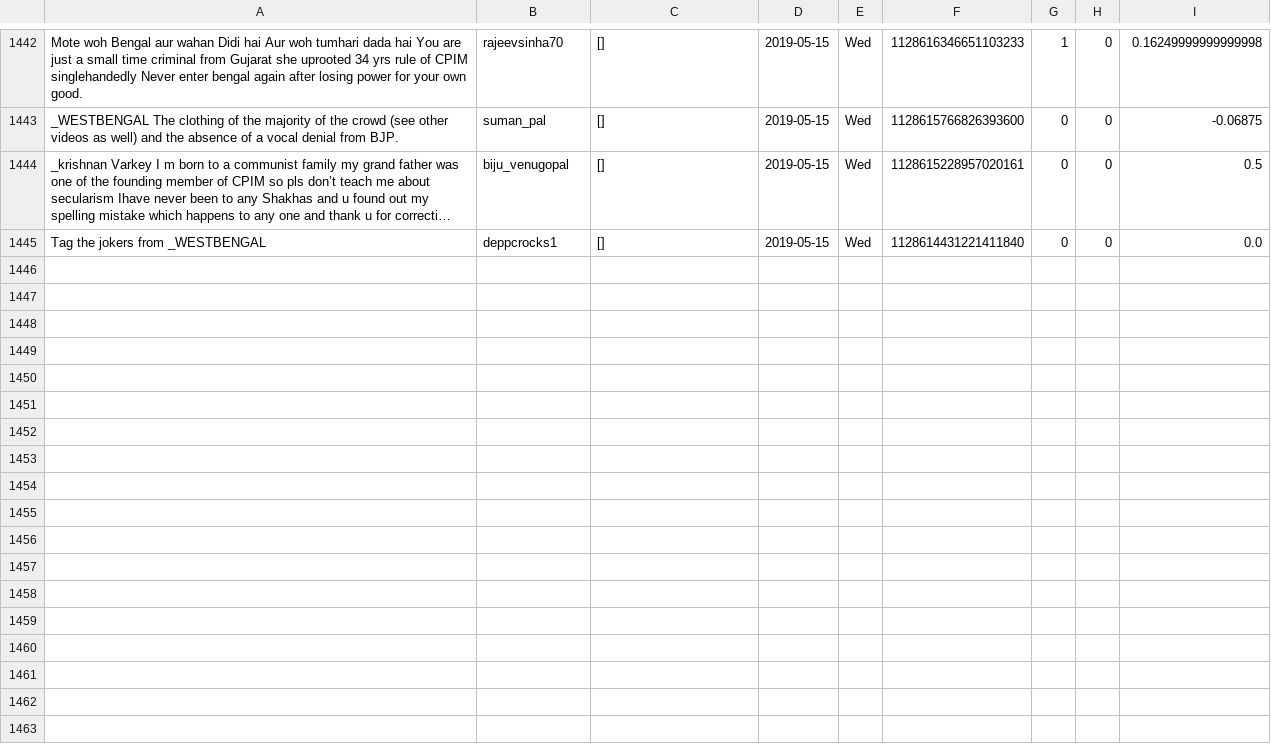
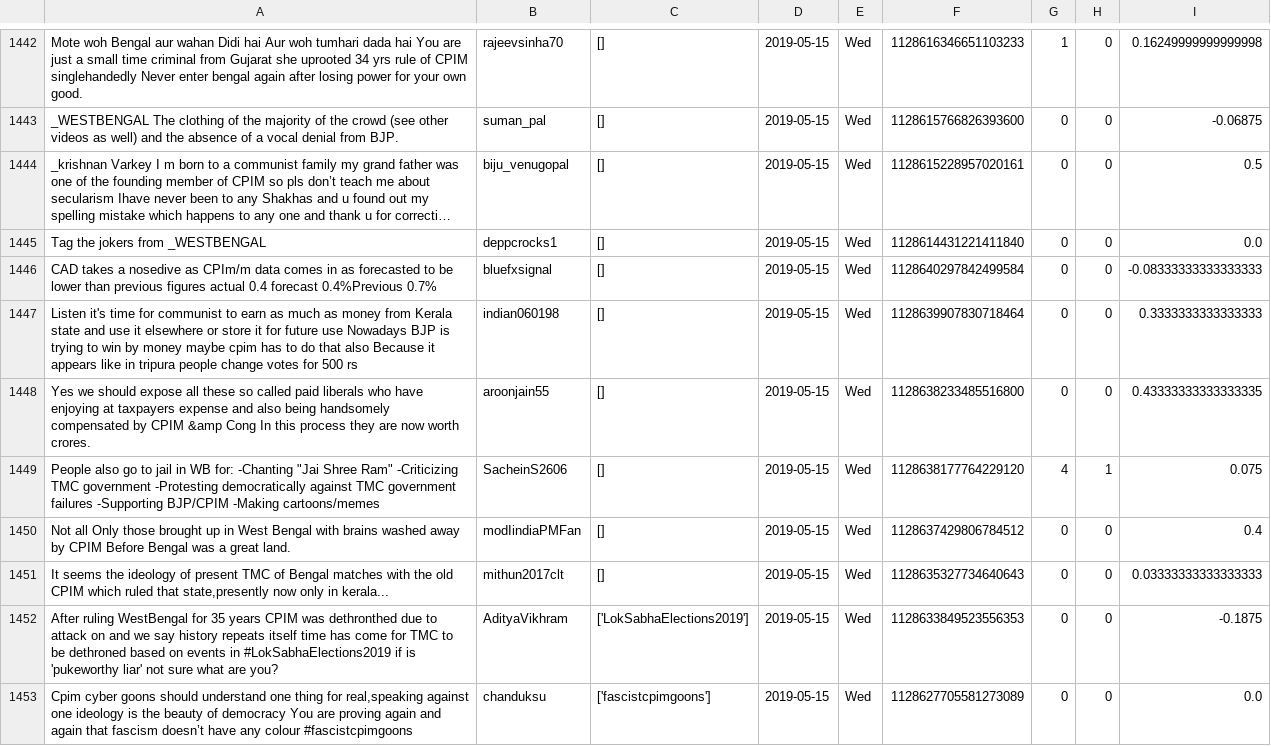
Before and after one commit to itsDevhere/DataRepo, a CSV file: CPIM_cleaned.csv, drawn as a sheet; only a part is shown, gaps mark what is left out; long unchanged cells end in …; the diff covers the shown part only; the diff names each change by its address in the sheet, - before the commit and + after, or states it on an @@ line.

```diff
--- a/CPIM_cleaned.csv
+++ b/CPIM_cleaned.csv
+row 1446: CAD takes a nosedive as CPIm/m data comes in as forecasted to be lower than previous figures actual 0.4 forecast 0.4%Previous 0.7% | bluefxsignal | [] | 2019-05-15 | Wed | 1128640297842499584 | 0 | 0 | -0.08333333333333333
+row 1447: Listen it's time for communist to earn as much as money from Kerala state and use it elsewhere or store it for future use Nowadays BJP is trying to win by money maybe cpim has to do that also Because it appears like in tripura people change votes for 500 rs | indian060198 | [] | 2019-05-15 | Wed | 1128639907830718464 | 0 | 0 | 0.3333333333333333
+row 1448: Yes we should expose all these so called paid liberals who have enjoying at taxpayers expense and also being handsomely compensated by CPIM &amp Cong In this process they are now worth crores. | aroonjain55 | [] | 2019-05-15 | Wed | 1128638233485516800 | 0 | 0 | 0.43333333333333335
+row 1449: People also go to jail in WB for: -Chanting "Jai Shree Ram" -Criticizing TMC government -Protesting democratically against TMC government failures -Supporting BJP/CPIM -Making cartoons/memes | SacheinS2606 | [] | 2019-05-15 | Wed | 1128638177764229120 | 4 | 1 | 0.075
+row 1450: Not all Only those brought up in West Bengal with brains washed away by CPIM Before Bengal was a great land. | modIindiaPMFan | [] | 2019-05-15 | Wed | 1128637429806784512 | 0 | 0 | 0.4
+row 1451: It seems the ideology of present TMC of Bengal matches with the old CPIM which ruled that state,presently now only in kerala... | mithun2017clt | [] | 2019-05-15 | Wed | 1128635327734640643 | 0 | 0 | 0.03333333333333333
+row 1452: After ruling WestBengal for 35 years CPIM was dethronthed due to attack on and we say history repeats itself time has come for TMC to be dethroned based on events in #LokSabhaElections2019 if is 'pukeworthy liar' not sure what are you? | AdityaVikhram | ['LokSabhaElections2019'] | 2019-05-15 | Wed | 1128633849523556353 | 0 | 0 | -0.1875
+row 1453: Cpim cyber goons should understand one thing for real,speaking against one ideology is the beauty of democracy You are proving again and again that fascism doesn’t have any colour #fascistcpimgoons | chanduksu | ['fascistcpimgoons'] | 2019-05-15 | Wed | 1128627705581273089 | 0 | 0 | 0.0
```
Also changed, not shown: 8 added rows elsewhere in this file, RJD_cleaned.csv, Samajwadi_cleaned.csv, 3 other files.
